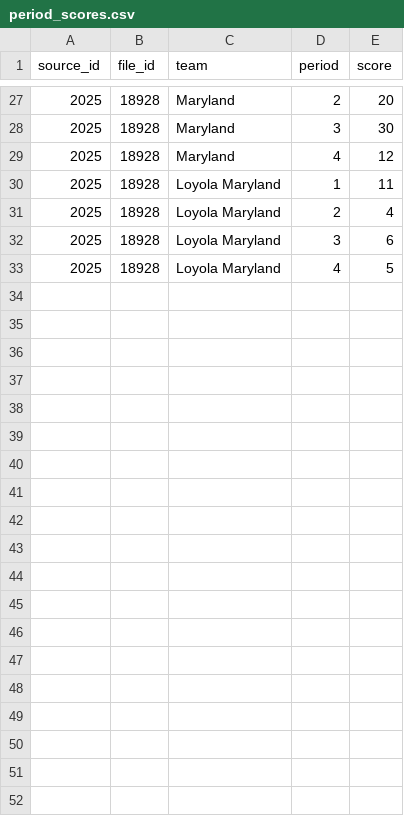
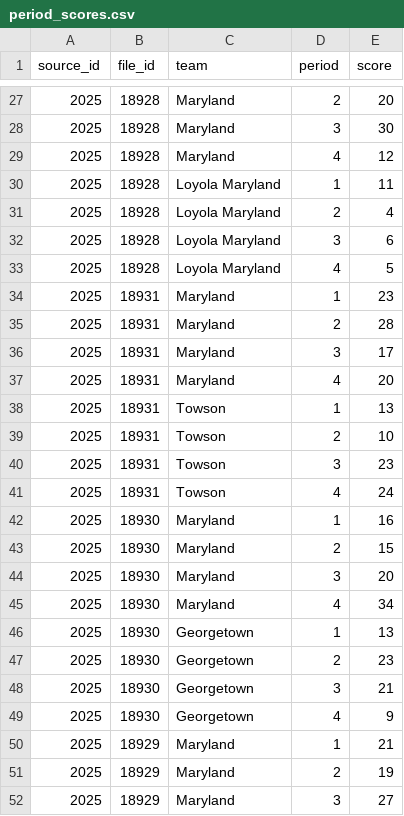
Before and after one commit to dwillis/umdwbb-data, a CSV file: 2025-26/period_scores.csv, drawn as a sheet; only a part is shown, gaps mark what is left out; the diff covers the shown part only.

```diff
--- a/2025-26/period_scores.csv
+++ b/2025-26/period_scores.csv
@@ -33,0 +34,19 @@
+2025,18931,"Maryland",1,23
+2025,18931,"Maryland",2,28
+2025,18931,"Maryland",3,17
+2025,18931,"Maryland",4,20
+2025,18931,"Towson",1,13
+2025,18931,"Towson",2,10
+2025,18931,"Towson",3,23
+2025,18931,"Towson",4,24
+2025,18930,"Maryland",1,16
+2025,18930,"Maryland",2,15
+2025,18930,"Maryland",3,20
+2025,18930,"Maryland",4,34
+2025,18930,"Georgetown",1,13
+2025,18930,"Georgetown",2,23
+2025,18930,"Georgetown",3,21
+2025,18930,"Georgetown",4,9
+2025,18929,"Maryland",1,21
+2025,18929,"Maryland",2,19
+2025,18929,"Maryland",3,27
```
Also changed, not shown: 21 added rows elsewhere in this file, 2025-26/game_info.csv, 2025-26/team_totals.csv, 3 other files.
